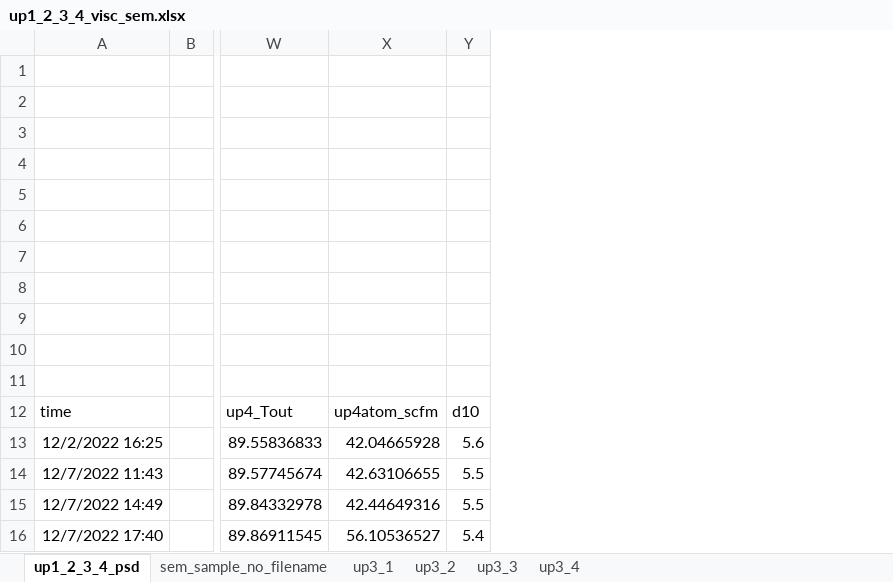
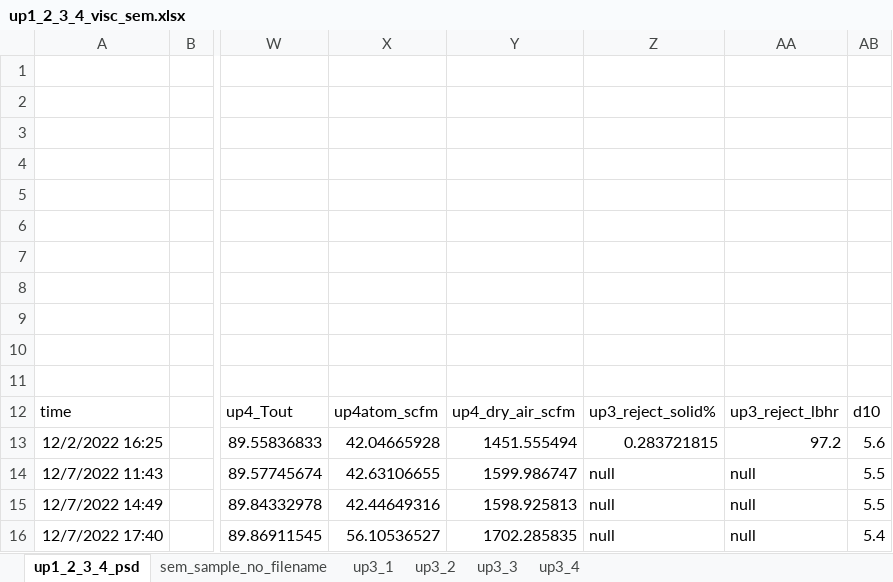
Before and after one commit to mtlair/Bigblue_mixing, an Excel workbook: data/up1_2_3_4_visc_sem.xlsx, sheet up1_2_3_4_psd, drawn as a sheet; only a part is shown, gaps mark what is left out; values as stored, in another font and other column widths than the file's, no borders; the diff names each change by its address in the sheet, - before the commit and + after, or states it on an @@ line.

Commit message:
Add files via upload

```diff
--- a/data/up1_2_3_4_visc_sem.xlsx (sheet up1_2_3_4_psd)
+++ b/data/up1_2_3_4_visc_sem.xlsx (sheet up1_2_3_4_psd)
+column Y, rows 12-16: up4_dry_air_scfm | 1451.555494 | 1599.986747 | 1598.925813 | 1702.285835
+column Z, rows 12-16: up3_reject_solid% | 0.283721815 | null | null | null
+column AA, rows 12-16: up3_reject_lbhr | 97.2 | null | null | null
```
